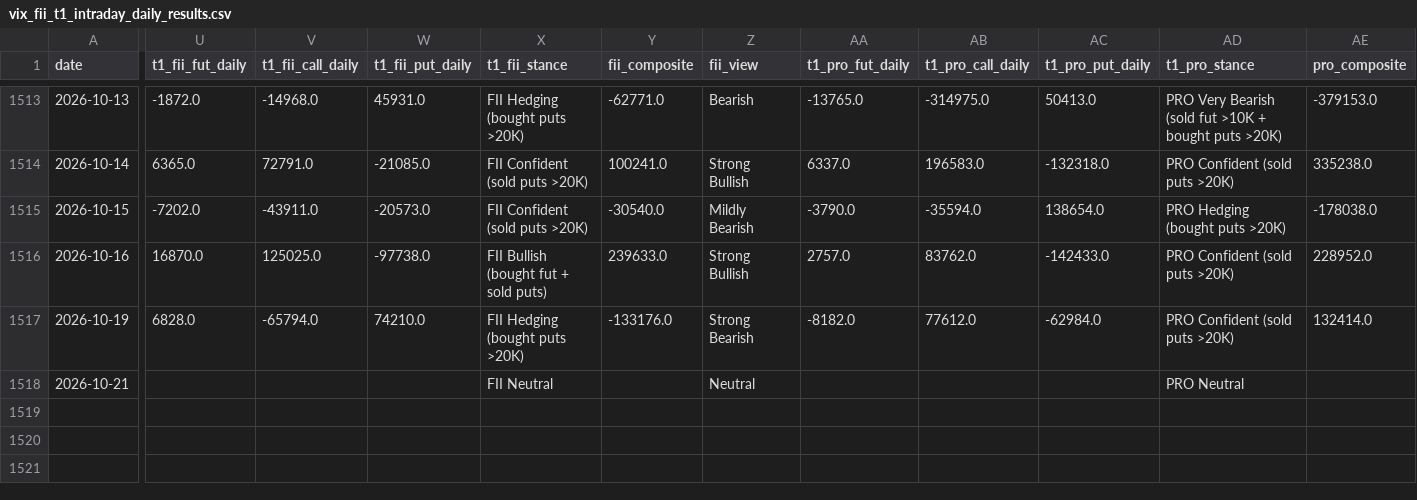
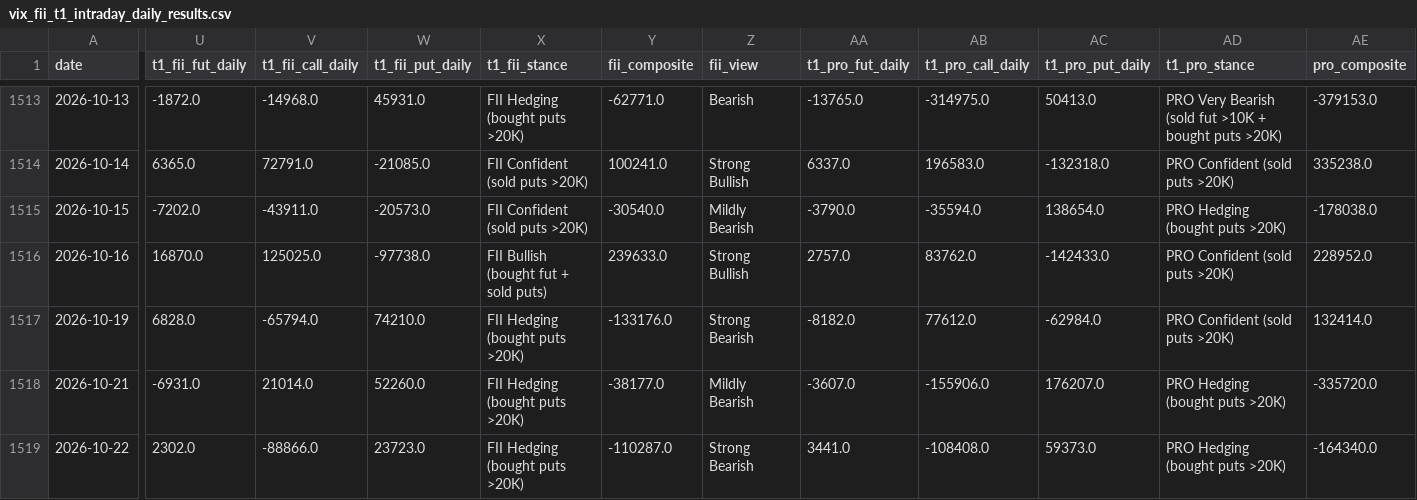
Before and after one commit to manish70158/vix-backtest-analysis, a CSV file: vix_fii_t1_intraday_daily_results.csv, drawn as a sheet; only a part is shown, gaps mark what is left out; rows hold the shown columns only; the diff covers the shown part only; the diff names each change by its address in the sheet, - before the commit and + after, or states it on an @@ line.

```diff
--- a/vix_fii_t1_intraday_daily_results.csv
+++ b/vix_fii_t1_intraday_daily_results.csv
-U1518 (t1_fii_fut_daily): (empty)
+U1518 (t1_fii_fut_daily): -6931.0
-V1518 (t1_fii_call_daily): (empty)
+V1518 (t1_fii_call_daily): 21014.0
-W1518 (t1_fii_put_daily): (empty)
+W1518 (t1_fii_put_daily): 52260.0
-X1518 (t1_fii_stance): FII Neutral
+X1518 (t1_fii_stance): FII Hedging (bought puts >20K)
-Y1518 (fii_composite): (empty)
+Y1518 (fii_composite): -38177.0
-Z1518 (fii_view): Neutral
+Z1518 (fii_view): Mildly Bearish
-AA1518 (t1_pro_fut_daily): (empty)
+AA1518 (t1_pro_fut_daily): -3607.0
-AB1518 (t1_pro_call_daily): (empty)
+AB1518 (t1_pro_call_daily): -155906.0
-AC1518 (t1_pro_put_daily): (empty)
+AC1518 (t1_pro_put_daily): 176207.0
-AD1518 (t1_pro_stance): PRO Neutral
+AD1518 (t1_pro_stance): PRO Hedging (bought puts >20K)
-AE1518 (pro_composite): (empty)
+AE1518 (pro_composite): -335720.0
+row 1519: 2026-10-22 | 2302.0 | -88866.0 | 23723.0 | FII Hedging (bought puts >20K) | -110287.0 | Strong Bearish | 3441.0 | -108408.0 | 59373.0 | PRO Hedging (bought puts >20K) | -164340.0
```
Also changed, not shown: 10 edited cells elsewhere in this file, sensex-analysis/bse_fii_t1_daily.csv, sensex-analysis/sensex_bse_participant_wise_daily.csv, 1 other file.
